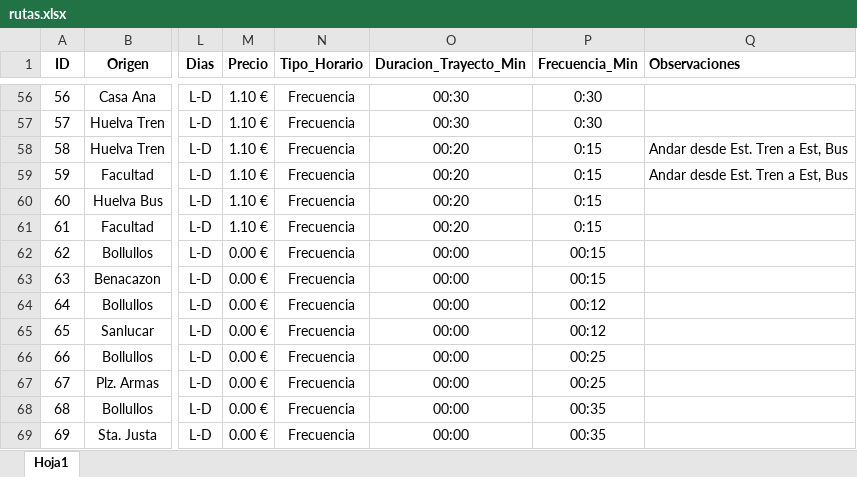
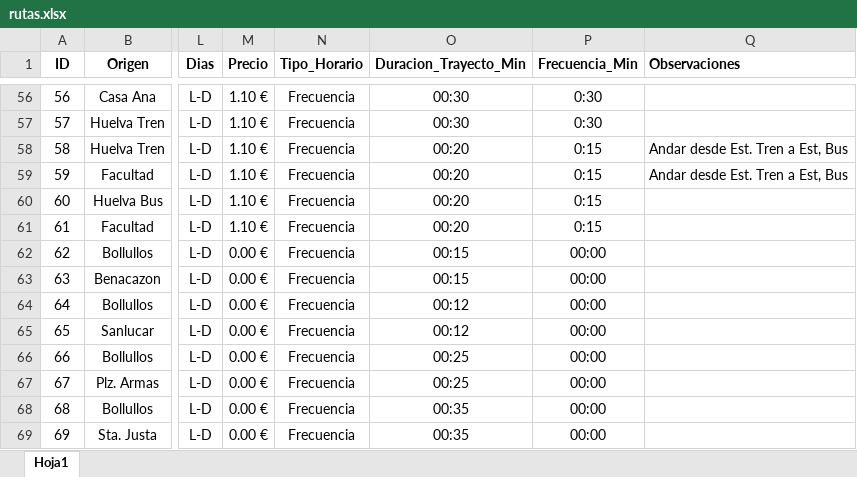
Before and after one commit to Edu652/mi-ruta-uni, an Excel workbook: rutas.xlsx, sheet Hoja1, drawn as a sheet; only a part is shown, gaps mark what is left out; values as stored, in another font and other column widths than the file's, no borders; the diff names each change by its address in the sheet, - before the commit and + after, or states it on an @@ line.

Commit message:
Add files via upload

```diff
--- a/rutas.xlsx (sheet Hoja1)
+++ b/rutas.xlsx (sheet Hoja1)
-O62:O63 (Duracion_Trayecto_Min): 00:00
+O62:O63 (Duracion_Trayecto_Min): 00:15
-P62:P63 (Frecuencia_Min): 00:15
+P62:P63 (Frecuencia_Min): 00:00
-O64:O65 (Duracion_Trayecto_Min): 00:00
+O64:O65 (Duracion_Trayecto_Min): 00:12
-P64:P65 (Frecuencia_Min): 00:12
+P64:P65 (Frecuencia_Min): 00:00
-O66:O67 (Duracion_Trayecto_Min): 00:00
+O66:O67 (Duracion_Trayecto_Min): 00:25
-P66:P67 (Frecuencia_Min): 00:25
+P66:P67 (Frecuencia_Min): 00:00
-O68:O69 (Duracion_Trayecto_Min): 00:00
+O68:O69 (Duracion_Trayecto_Min): 00:35
-P68:P69 (Frecuencia_Min): 00:35
+P68:P69 (Frecuencia_Min): 00:00
```
